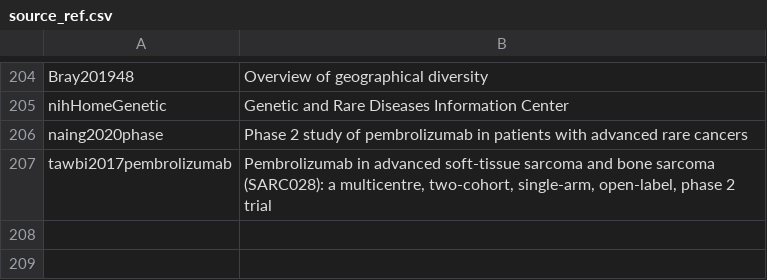
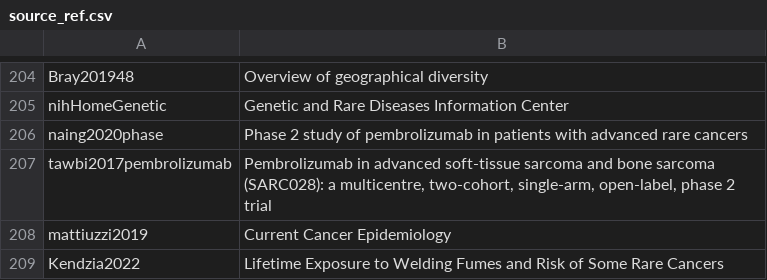
Before and after one commit to kostadinoff/phd, a CSV file: source_ref.csv, drawn as a sheet; only a part is shown, gaps mark what is left out.

Commit message:
modified:   phd/jabref.xml modified:   phd/reference.bib modified:   phd/reference.bib.bak modified:   source_ref.csv

```diff
--- a/source_ref.csv
+++ b/source_ref.csv
@@ -207 +207,3 @@ naing2020phase,Phase 2 study of pembrolizumab in patients with advanced rare can
 tawbi2017pembrolizumab,"Pembrolizumab in advanced soft-tissue sarcoma and bone sarcoma (SARC028): a multicentre, two-cohort, single-arm, open-label, phase 2 trial"
+mattiuzzi2019,Current Cancer Epidemiology
+Kendzia2022,Lifetime Exposure to Welding Fumes and Risk of Some Rare Cancers
```
Also changed, not shown: 3 other files.
